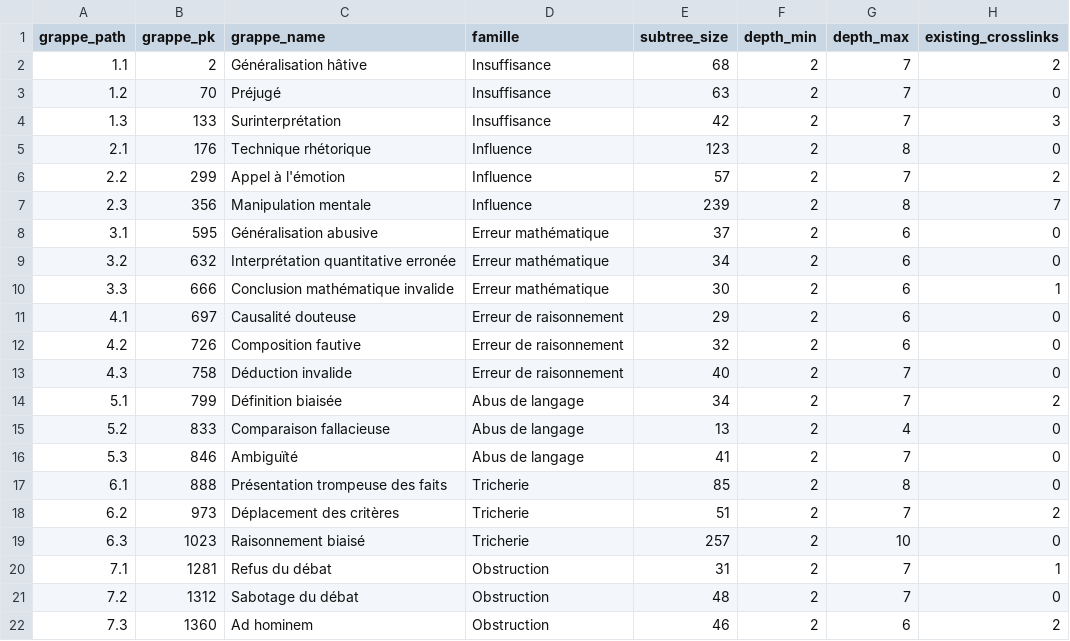
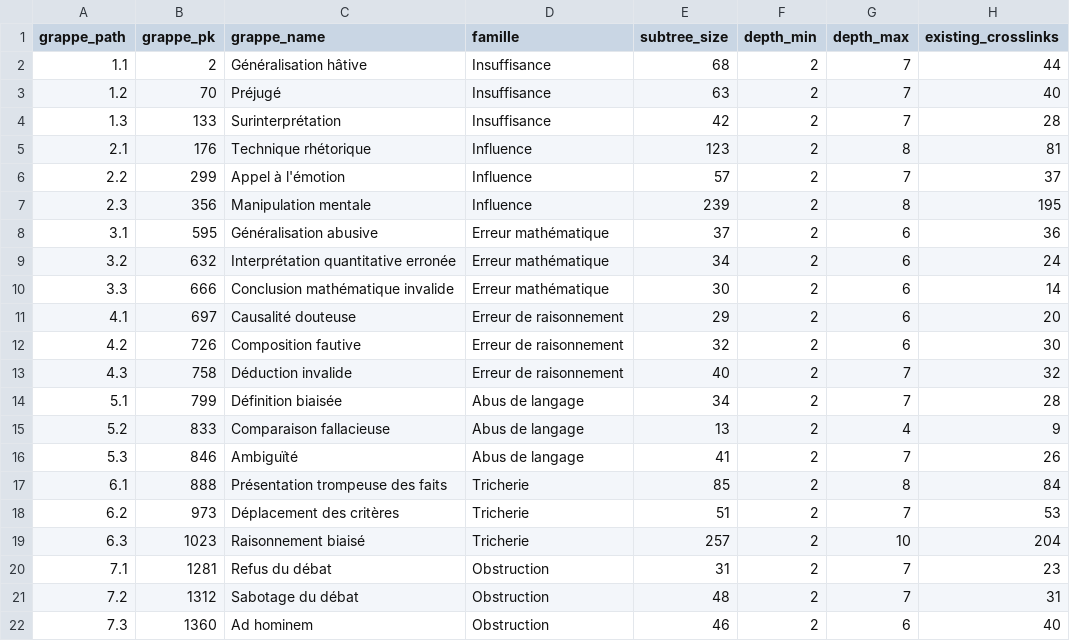
Before and after one commit to ArgumentumGames/Argumentum, a CSV file: docs/taxonomy/497-grappe-inventory.csv, drawn as a sheet.

```diff
--- a/docs/taxonomy/497-grappe-inventory.csv
+++ b/docs/taxonomy/497-grappe-inventory.csv
@@ -1,22 +1,22 @@
 grappe_path,grappe_pk,grappe_name,famille,subtree_size,depth_min,depth_max,existing_crosslinks
-1.1,2,Généralisation hâtive,Insuffisance,68,2,7,2
-1.2,70,Préjugé,Insuffisance,63,2,7,0
-1.3,133,Surinterprétation,Insuffisance,42,2,7,3
-2.1,176,Technique rhétorique,Influence,123,2,8,0
-2.2,299,Appel à l'émotion,Influence,57,2,7,2
-2.3,356,Manipulation mentale,Influence,239,2,8,7
-3.1,595,Généralisation abusive,Erreur mathématique,37,2,6,0
-3.2,632,Interprétation quantitative erronée,Erreur mathématique,34,2,6,0
-3.3,666,Conclusion mathématique invalide,Erreur mathématique,30,2,6,1
-4.1,697,Causalité douteuse,Erreur de raisonnement,29,2,6,0
-4.2,726,Composition fautive,Erreur de raisonnement,32,2,6,0
-4.3,758,Déduction invalide,Erreur de raisonnement,40,2,7,0
-5.1,799,Définition biaisée,Abus de langage,34,2,7,2
-5.2,833,Comparaison fallacieuse,Abus de langage,13,2,4,0
-5.3,846,Ambiguïté,Abus de langage,41,2,7,0
-6.1,888,Présentation trompeuse des faits,Tricherie,85,2,8,0
-6.2,973,Déplacement des critères,Tricherie,51,2,7,2
-6.3,1023,Raisonnement biaisé,Tricherie,257,2,10,0
-7.1,1281,Refus du débat,Obstruction,31,2,7,1
-7.2,1312,Sabotage du débat,Obstruction,48,2,7,0
-7.3,1360,Ad hominem,Obstruction,46,2,6,2
+1.1,2,Généralisation hâtive,Insuffisance,68,2,7,44
+1.2,70,Préjugé,Insuffisance,63,2,7,40
+1.3,133,Surinterprétation,Insuffisance,42,2,7,28
+2.1,176,Technique rhétorique,Influence,123,2,8,81
+2.2,299,Appel à l'émotion,Influence,57,2,7,37
+2.3,356,Manipulation mentale,Influence,239,2,8,195
+3.1,595,Généralisation abusive,Erreur mathématique,37,2,6,36
+3.2,632,Interprétation quantitative erronée,Erreur mathématique,34,2,6,24
+3.3,666,Conclusion mathématique invalide,Erreur mathématique,30,2,6,14
+4.1,697,Causalité douteuse,Erreur de raisonnement,29,2,6,20
+4.2,726,Composition fautive,Erreur de raisonnement,32,2,6,30
+4.3,758,Déduction invalide,Erreur de raisonnement,40,2,7,32
+5.1,799,Définition biaisée,Abus de langage,34,2,7,28
+5.2,833,Comparaison fallacieuse,Abus de langage,13,2,4,9
+5.3,846,Ambiguïté,Abus de langage,41,2,7,26
+6.1,888,Présentation trompeuse des faits,Tricherie,85,2,8,84
+6.2,973,Déplacement des critères,Tricherie,51,2,7,53
+6.3,1023,Raisonnement biaisé,Tricherie,257,2,10,204
+7.1,1281,Refus du débat,Obstruction,31,2,7,23
+7.2,1312,Sabotage du débat,Obstruction,48,2,7,31
+7.3,1360,Ad hominem,Obstruction,46,2,6,40
```
Also changed, not shown: 2 other files.
